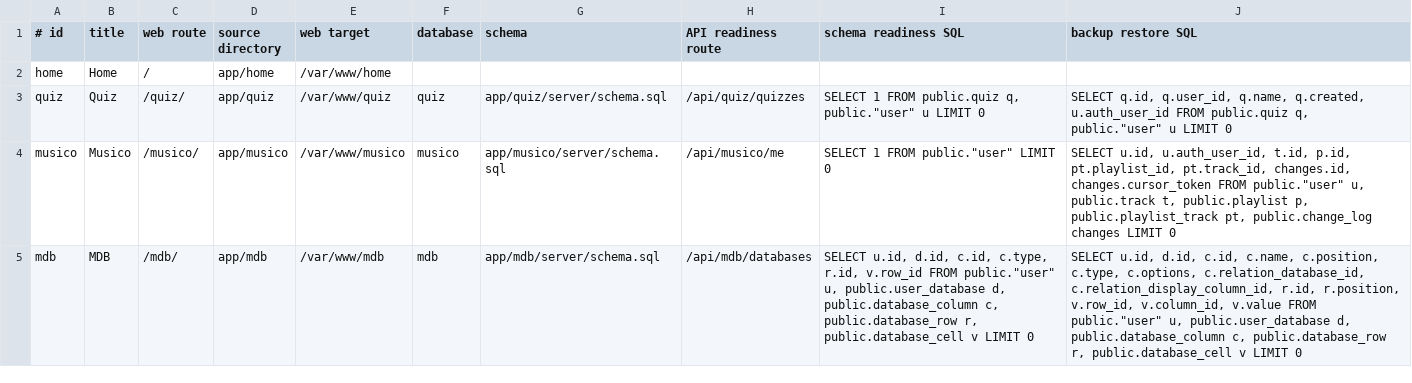
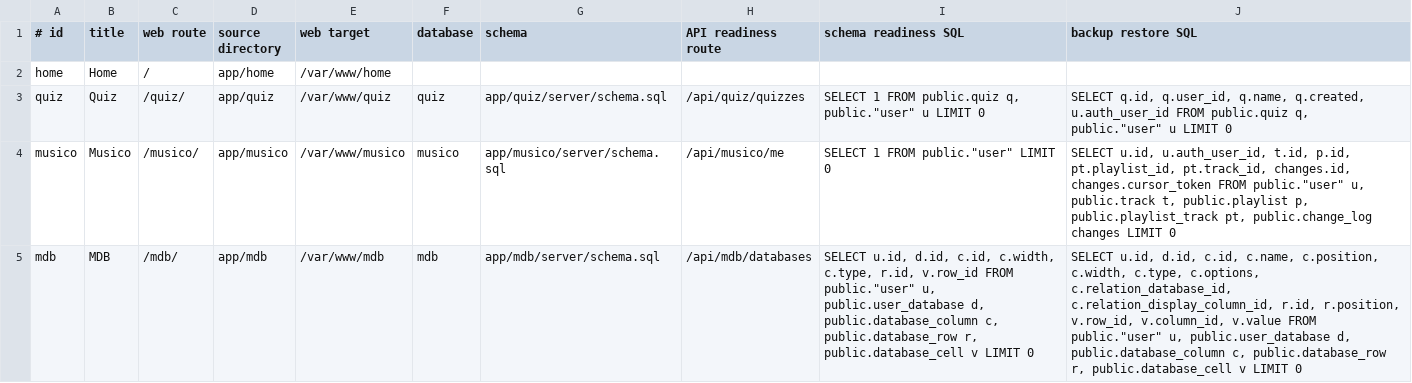
Before and after one commit to softerr/server, a TSV file: configs/apps.tsv, drawn as a sheet.

Commit message:
feat(apps): improve MDB tables and add API token access to Musico and MDB

```diff
--- a/configs/apps.tsv
+++ b/configs/apps.tsv
@@ -4,2 +4,2 @@ quiz|Quiz|/quiz/|app/quiz|/var/www/quiz|quiz|app/quiz/server/schema.sql|/api/qui
 musico|Musico|/musico/|app/musico|/var/www/musico|musico|app/musico/server/schema.sql|/api/musico/me|SELECT 1 FROM public."user" LIMIT 0|SELECT u.id, u.auth_user_id, t.id, p.id, pt.playlist_id, pt.track_id, changes.id, changes.cursor_token FROM public."user" u, public.track t, public.playlist p, public.playlist_track pt, public.change_log changes LIMIT 0
-mdb|MDB|/mdb/|app/mdb|/var/www/mdb|mdb|app/mdb/server/schema.sql|/api/mdb/databases|SELECT u.id, d.id, c.id, c.type, r.id, v.row_id FROM public."user" u, public.user_database d, public.database_column c, public.database_row r, public.database_cell v LIMIT 0|SELECT u.id, d.id, c.id, c.name, c.position, c.type, c.options, c.relation_database_id, c.relation_display_column_id, r.id, r.position, v.row_id, v.column_id, v.value FROM public."user" u, public.user_database d, public.database_column c, public.database_row r, public.database_cell v LIMIT 0
+mdb|MDB|/mdb/|app/mdb|/var/www/mdb|mdb|app/mdb/server/schema.sql|/api/mdb/databases|SELECT u.id, d.id, c.id, c.width, c.type, r.id, v.row_id FROM public."user" u, public.user_database d, public.database_column c, public.database_row r, public.database_cell v LIMIT 0|SELECT u.id, d.id, c.id, c.name, c.position, c.width, c.type, c.options, c.relation_database_id, c.relation_display_column_id, r.id, r.position, v.row_id, v.column_id, v.value FROM public."user" u, public.user_database d, public.database_column c, public.database_row r, public.database_cell v LIMIT 0
```
Also changed, not shown: 28 other files.
